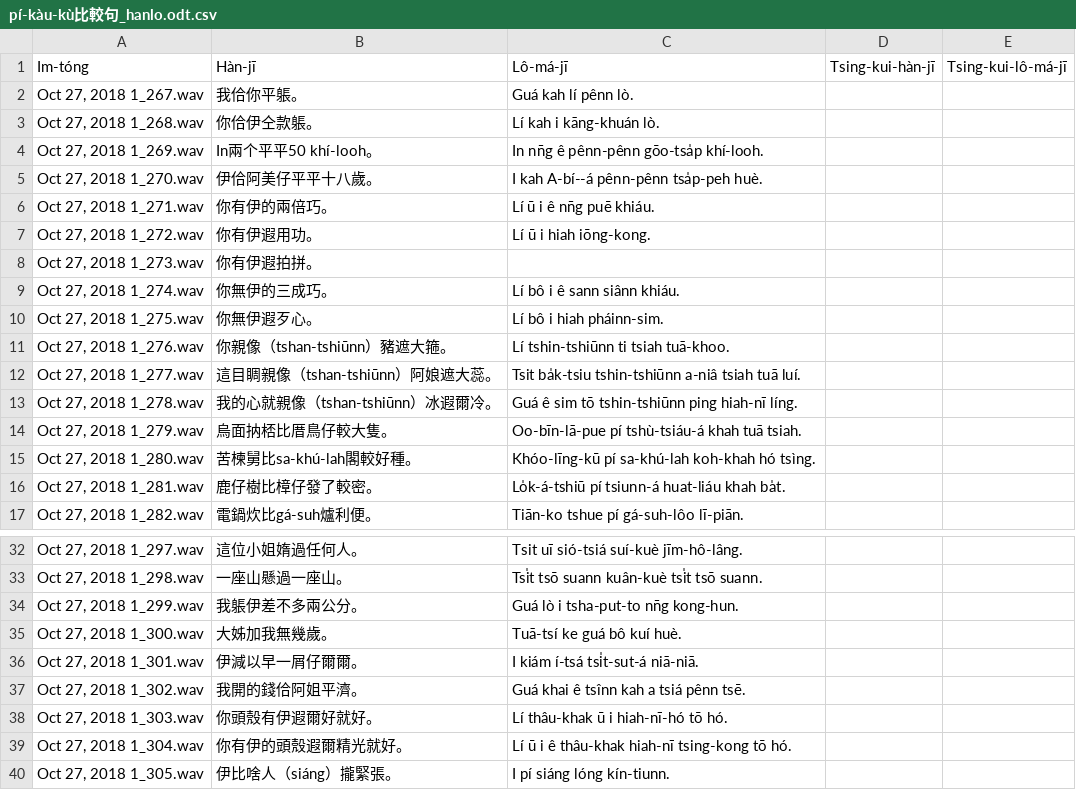
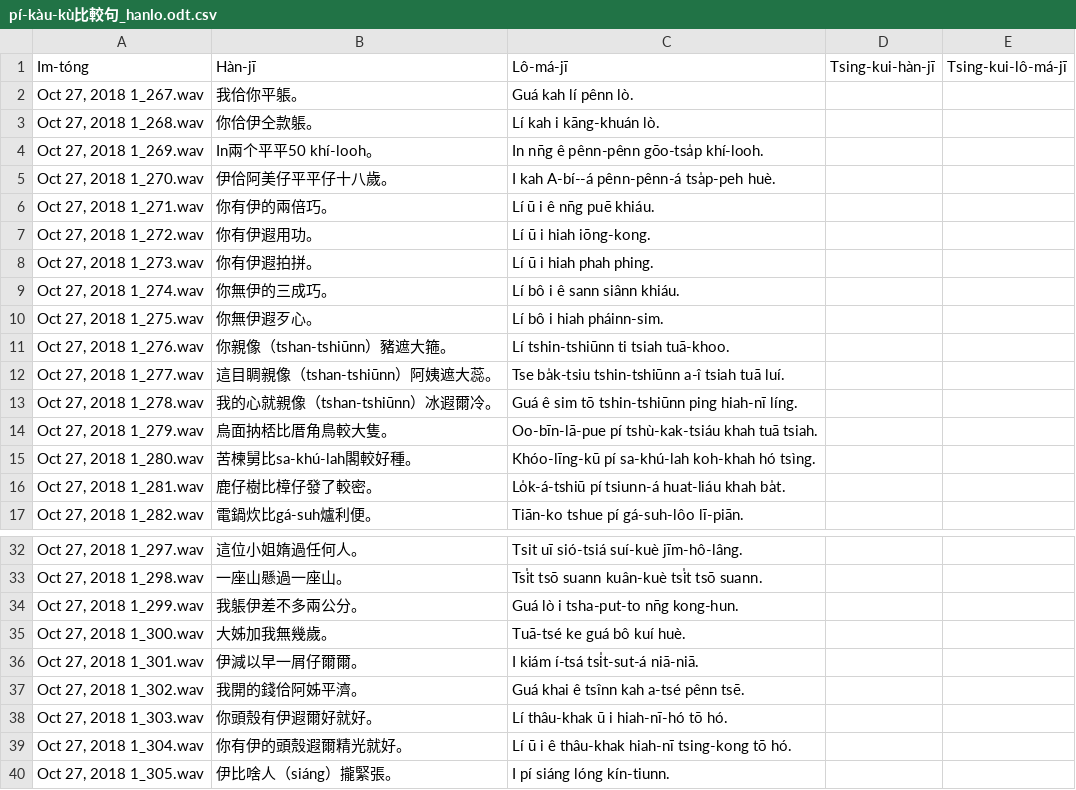
Before and after one commit to i3thuan5/SuiSiann-KauTui, a CSV file: csv/pí-kàu-kù比較句_hanlo.odt.csv, drawn as a sheet; only a part is shown, gaps mark what is left out.

Commit message:
比較句照稿--ah

```diff
--- a/csv/pí-kàu-kù比較句_hanlo.odt.csv
+++ b/csv/pí-kàu-kù比較句_hanlo.odt.csv
@@ -4,6 +4,6 @@ Im-tóng,Hàn-jī,Lô-má-jī,Tsing-kui-hàn-jī,Tsing-kui-lô-má-jī
 "Oct 27, 2018 1_269.wav",In兩个平平50 khí-looh。,In nn̄g ê pênn-pênn gōo-tsa̍p khí-looh.,,
-"Oct 27, 2018 1_270.wav",伊佮阿美仔平平十八歲。,I kah A-bí--á pênn-pênn tsa̍p-peh huè.,,
+"Oct 27, 2018 1_270.wav",伊佮阿美仔平平仔十八歲。,I kah A-bí--á pênn-pênn-á tsa̍p-peh huè.,,
 "Oct 27, 2018 1_271.wav",你有伊的兩倍巧。,Lí ū i ê nn̄g puē khiáu.,,
 "Oct 27, 2018 1_272.wav",你有伊遐用功。,Lí ū i hiah iōng-kong.,,
-"Oct 27, 2018 1_273.wav",你有伊遐拍拼。,,,
+"Oct 27, 2018 1_273.wav",你有伊遐拍拼。,Lí ū i hiah phah phing.,,
 "Oct 27, 2018 1_274.wav",你無伊的三成巧。,Lí bô i ê sann siânn khiáu.,,
@@ -11,5 +11,5 @@ Im-tóng,Hàn-jī,Lô-má-jī,Tsing-kui-hàn-jī,Tsing-kui-lô-má-jī
 "Oct 27, 2018 1_276.wav",你親像（tshan-tshiūnn）豬遮大箍。,Lí tshin-tshiūnn ti tsiah tuā-khoo.,,
-"Oct 27, 2018 1_277.wav",這目睭親像（tshan-tshiūnn）阿娘遮大蕊。,Tsit ba̍k-tsiu tshin-tshiūnn a-niâ tsiah tuā luí.,,
+"Oct 27, 2018 1_277.wav",這目睭親像（tshan-tshiūnn）阿姨遮大蕊。,Tse ba̍k-tsiu tshin-tshiūnn a-î tsiah tuā luí.,,
 "Oct 27, 2018 1_278.wav",我的心就親像（tshan-tshiūnn）冰遐爾冷。,Guá ê sim tō tshin-tshiūnn ping hiah-nī líng.,,
-"Oct 27, 2018 1_279.wav",烏面抐桮比厝鳥仔較大隻。,Oo-bīn-lā-pue pí tshù-tsiáu-á khah tuā tsiah.,,
+"Oct 27, 2018 1_279.wav",烏面抐桮比厝角鳥較大隻。,Oo-bīn-lā-pue pí tshù-kak-tsiáu khah tuā tsiah.,,
 "Oct 27, 2018 1_280.wav",苦楝舅比sa-khú-lah閣較好種。,Khóo-līng-kū pí sa-khú-lah koh-khah hó tsìng.,,
@@ -34,5 +34,5 @@ Im-tóng,Hàn-jī,Lô-má-jī,Tsing-kui-hàn-jī,Tsing-kui-lô-má-jī
 "Oct 27, 2018 1_299.wav",我躼伊差不多兩公分。,Guá lò i tsha-put-to nn̄g kong-hun.,,
-"Oct 27, 2018 1_300.wav",大姊加我無幾歲。,Tuā-tsí ke guá bô kuí huè.,,
+"Oct 27, 2018 1_300.wav",大姊加我無幾歲。,Tuā-tsé ke guá bô kuí huè.,,
 "Oct 27, 2018 1_301.wav",伊減以早一屑仔爾爾。,I kiám í-tsá tsi̍t-sut-á niā-niā.,,
-"Oct 27, 2018 1_302.wav",我開的錢佮阿姐平濟。,Guá khai ê tsînn kah a tsiá pênn tsē.,,
+"Oct 27, 2018 1_302.wav",我開的錢佮阿姊平濟。,Guá khai ê tsînn kah a-tsé pênn tsē.,,
 "Oct 27, 2018 1_303.wav",你頭殼有伊遐爾好就好。,Lí thâu-khak ū i hiah-nī-hó tō hó.,,
```
